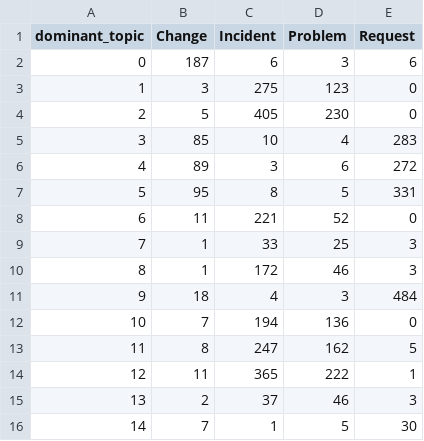
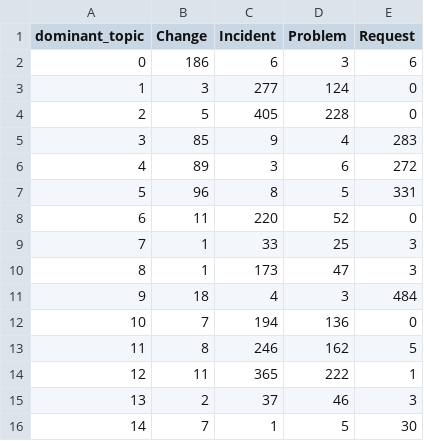
Before and after one commit to Sanskargade100/text-analytics-customer-feedback, a CSV file: Draft/results/lda/topic_by_type_en.csv, drawn as a sheet.

```diff
--- a/Draft/results/lda/topic_by_type_en.csv
+++ b/Draft/results/lda/topic_by_type_en.csv
@@ -1,14 +1,14 @@
 dominant_topic,Change,Incident,Problem,Request
-0,187,6,3,6
-1,3,275,123,0
-2,5,405,230,0
-3,85,10,4,283
+0,186,6,3,6
+1,3,277,124,0
+2,5,405,228,0
+3,85,9,4,283
 4,89,3,6,272
-5,95,8,5,331
-6,11,221,52,0
+5,96,8,5,331
+6,11,220,52,0
 7,1,33,25,3
-8,1,172,46,3
+8,1,173,47,3
 9,18,4,3,484
 10,7,194,136,0
-11,8,247,162,5
+11,8,246,162,5
 12,11,365,222,1
```
Also changed, not shown: Draft/results/clustering/metrics_de_tfidf.csv, Draft/results/clustering/metrics_en_emb.csv, 21 other files.
